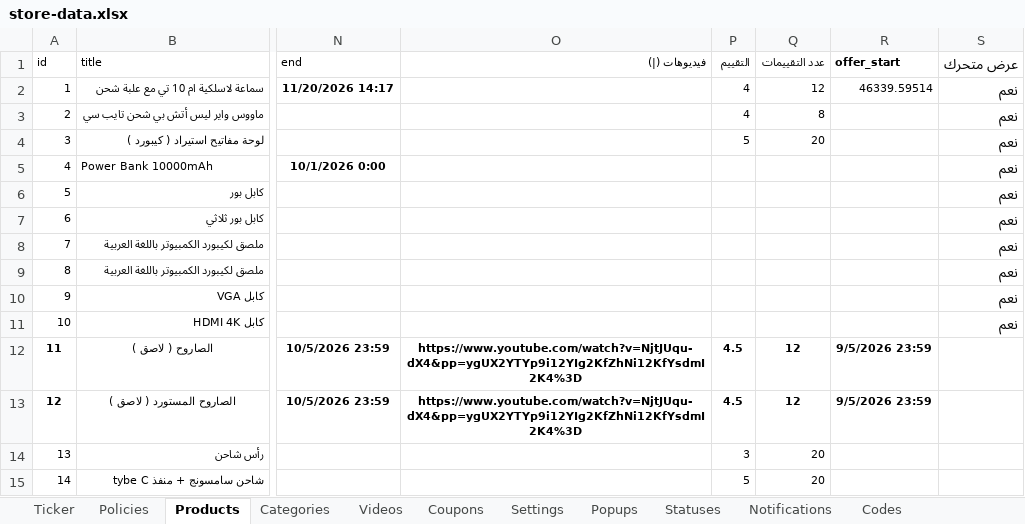
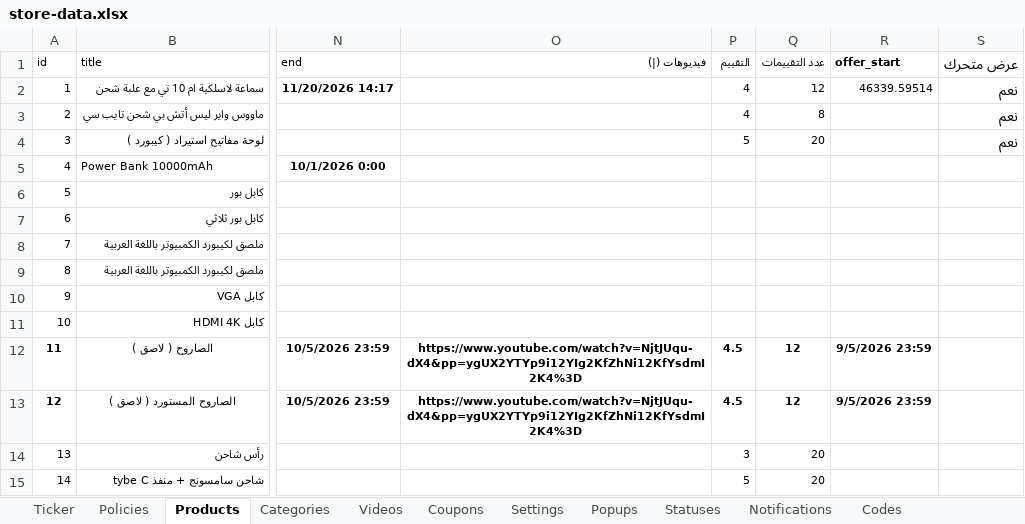
Before and after one commit to mashily/mashily-store, an Excel workbook: store-data.xlsx, sheet Products, drawn as a sheet; only a part is shown, gaps mark what is left out; values as stored, in another font and other column widths than the file's, no borders; the diff names each change by its address in the sheet, - before the commit and + after, or states it on an @@ line.

Commit message:
Add files via upload

```diff
--- a/store-data.xlsx (sheet Products)
+++ b/store-data.xlsx (sheet Products)
-S5:S11 (عرض متحرك): نعم
+S5:S11 (عرض متحرك): (empty)
```
Also changed, not shown: sheet Settings, sheet Policies.
